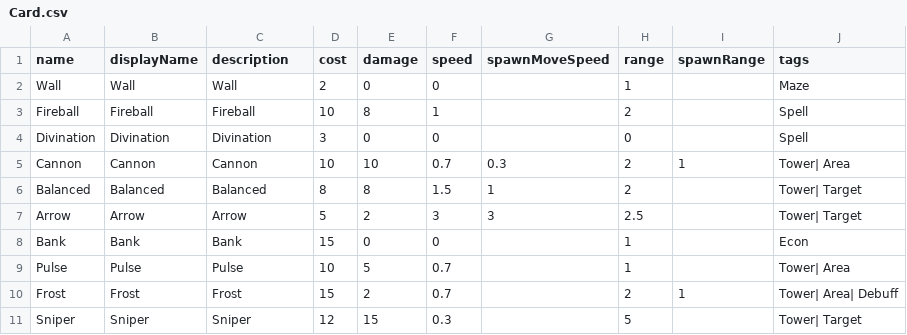
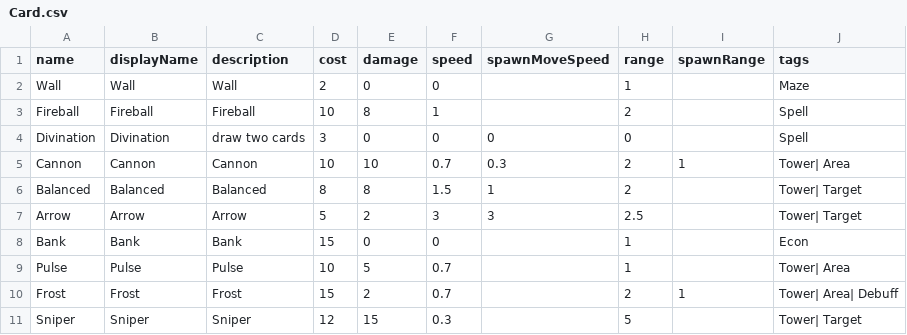
Before and after one commit to shshwdr/cardRoguelikeTD, a CSV file: Assets/Resources/csv/Card.csv, drawn as a sheet.

Commit message:
draw card spell

```diff
--- a/Assets/Resources/csv/Card.csv
+++ b/Assets/Resources/csv/Card.csv
@@ -3,3 +3,3 @@ Wall,Wall,Wall,2,0,0,,1,,Maze
 Fireball,Fireball,Fireball,10,8,1,,2,,Spell
-Divination,Divination,Divination,3,0,0,,0,,Spell
+Divination,Divination,draw two cards,3,0,0,0,0,,Spell
 Cannon,Cannon,Cannon,10,10,0.7,0.3,2,1,Tower| Area
```
Also changed, not shown: 15 other files.
